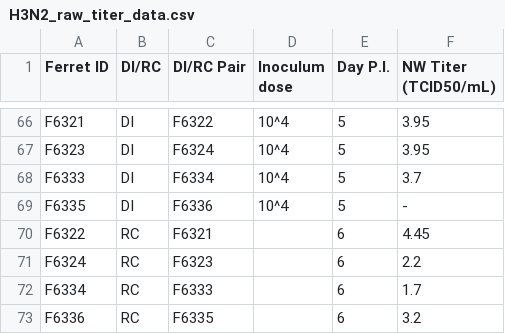
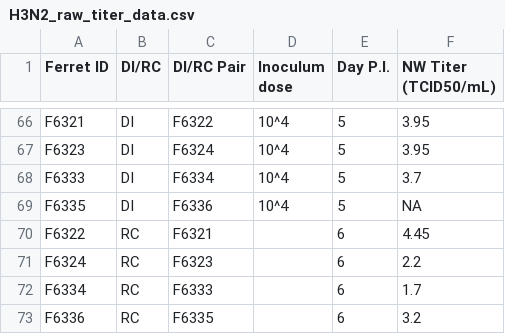
Before and after one commit to esomsen/quantifying_pandemic_potential_code, a CSV file: H3N2_raw_titer_data.csv, drawn as a sheet; only a part is shown, gaps mark what is left out.

Commit message:
fix NA issue

```diff
--- a/H3N2_raw_titer_data.csv
+++ b/H3N2_raw_titer_data.csv
@@ -68,3 +68,3 @@ F6323,DI,F6324,10^4,5,3.95
 F6333,DI,F6334,10^4,5,3.7
-F6335,DI,F6336,10^4,5,-
+F6335,DI,F6336,10^4,5,NA
 F6322,RC,F6321,,6,4.45
```
